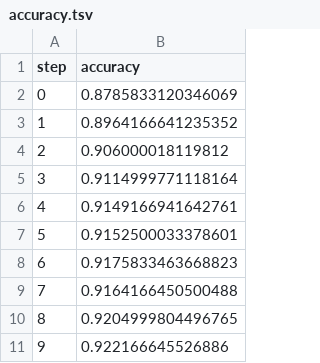
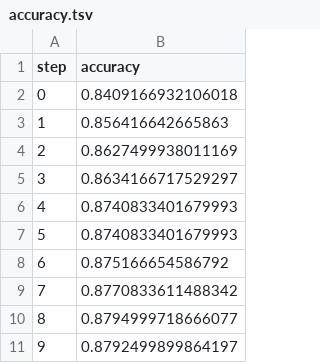
Before and after one commit to m-loay/fashion-mnist-mlops, a TSV file: dvclive/plots/metrics/eval/accuracy.tsv, drawn as a sheet.

```diff
--- a/dvclive/plots/metrics/eval/accuracy.tsv
+++ b/dvclive/plots/metrics/eval/accuracy.tsv
@@ -1,11 +1,11 @@
 step	accuracy
-0	0.8785833120346069
-1	0.8964166641235352
-2	0.906000018119812
-3	0.9114999771118164
-4	0.9149166941642761
-5	0.9152500033378601
-6	0.9175833463668823
-7	0.9164166450500488
-8	0.9204999804496765
-9	0.922166645526886
+0	0.8409166932106018
+1	0.856416642665863
+2	0.8627499938011169
+3	0.8634166717529297
+4	0.8740833401679993
+5	0.8740833401679993
+6	0.875166654586792
+7	0.8770833611488342
+8	0.8794999718666077
+9	0.8792499899864197
```
Also changed, not shown: dvclive/plots/metrics/eval/loss.tsv, dvclive/plots/metrics/train/accuracy.tsv, 10 other files.
